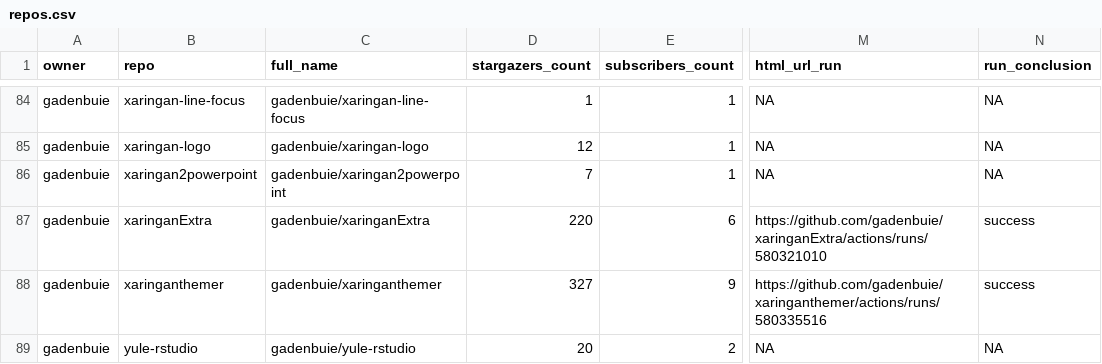
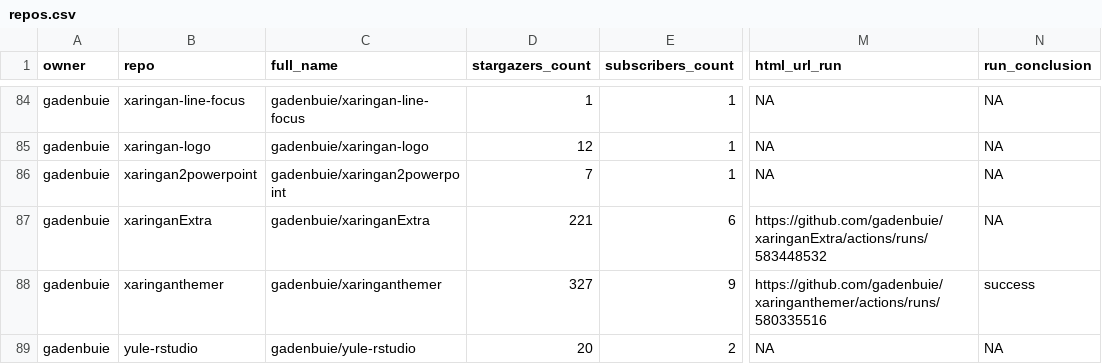
Before and after one commit to gadenbuie/status, a CSV file: repos.csv, drawn as a sheet; only a part is shown, gaps mark what is left out; the diff covers the shown part only; the diff names each change by its address in the sheet, - before the commit and + after, or states it on an @@ line.

```diff
--- a/repos.csv
+++ b/repos.csv
-D87 (stargazers_count): 220
+D87 (stargazers_count): 221
-M87 (html_url_run): https://github.com/gadenbuie/xaringanExtra/actions/runs/580321010
+M87 (html_url_run): https://github.com/gadenbuie/xaringanExtra/actions/runs/583448532
-N87 (run_conclusion): success
+N87 (run_conclusion): NA
```
Also changed, not shown: 17 edited cells elsewhere in this file, 1 other file.
